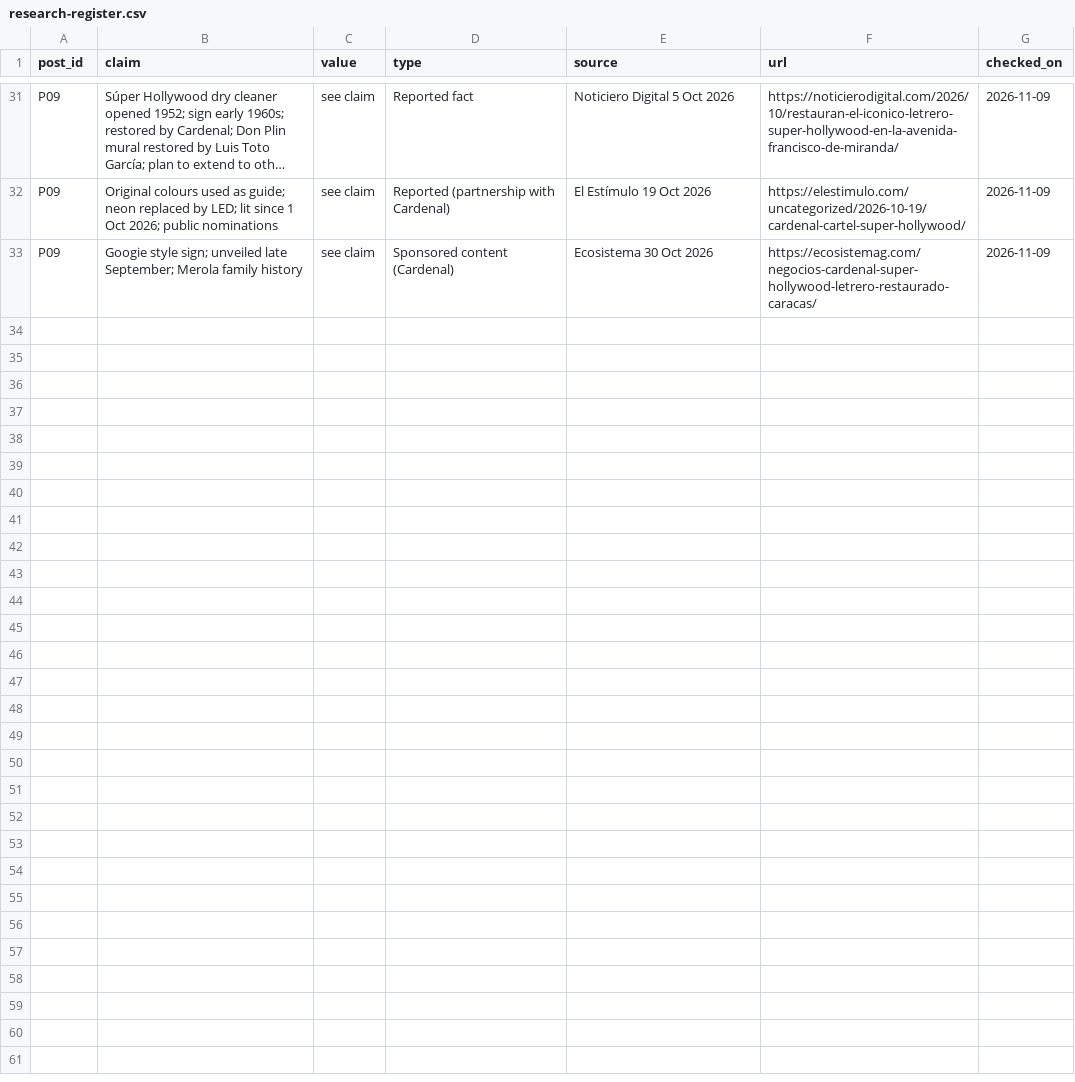
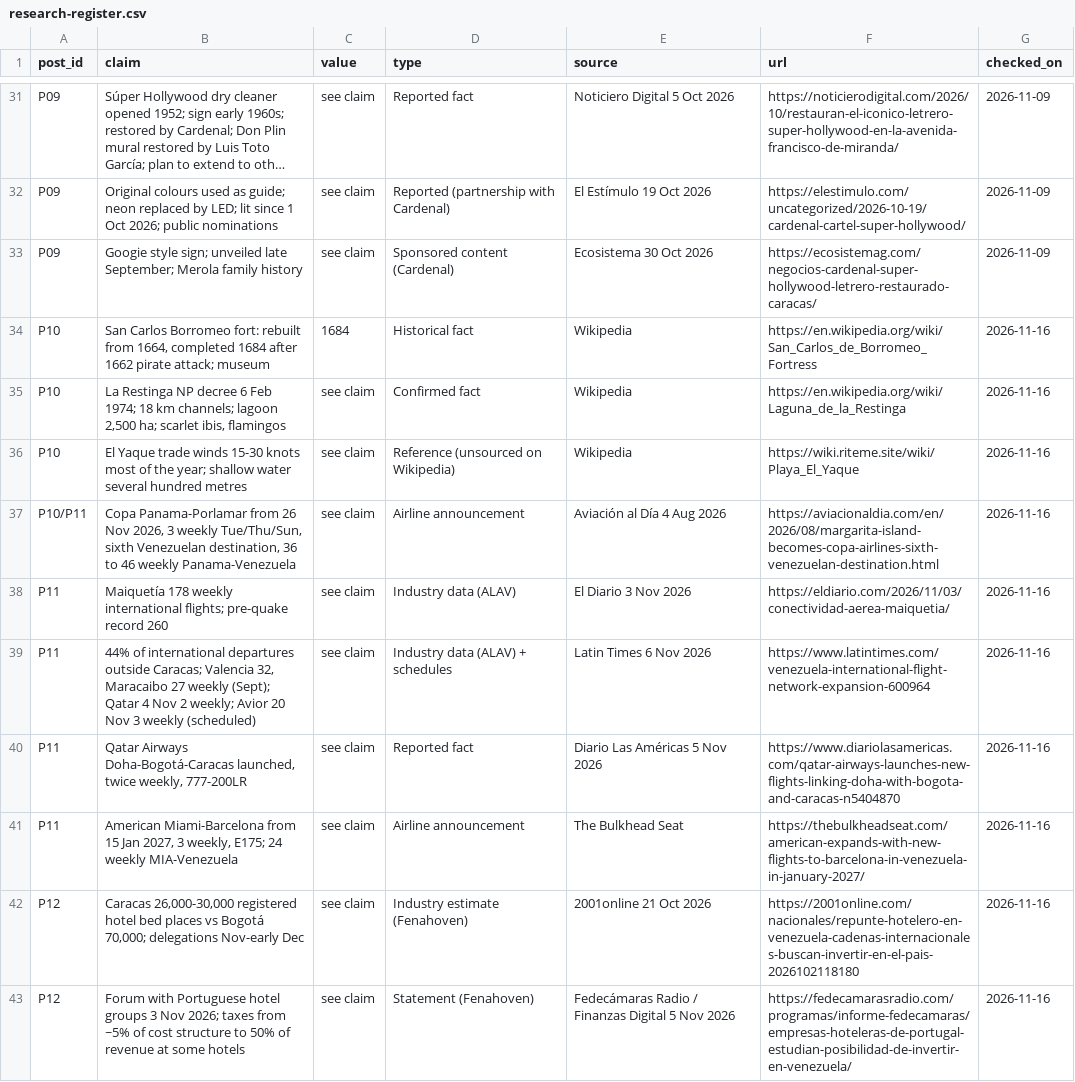
Before and after one commit to maffegabry-coder/VZLA-Rising-Instagram-Content-Media-Repository, a CSV file: sources/research-register.csv, drawn as a sheet; only a part is shown, gaps mark what is left out; long unchanged cells end in …; the diff names each change by its address in the sheet, - before the commit and + after, or states it on an @@ line.

```diff
--- a/sources/research-register.csv
+++ b/sources/research-register.csv
+row 34: P10 | San Carlos Borromeo fort: rebuilt from 1664, completed 1684 after 1662 pirate attack; museum | 1684 | Historical fact | Wikipedia | https://en.wikipedia.org/wiki/San_Carlos_de_Borromeo_Fortress | 2026-11-16
+row 35: P10 | La Restinga NP decree 6 Feb 1974; 18 km channels; lagoon 2,500 ha; scarlet ibis, flamingos | see claim | Confirmed fact | Wikipedia | https://en.wikipedia.org/wiki/Laguna_de_la_Restinga | 2026-11-16
+row 36: P10 | El Yaque trade winds 15-30 knots most of the year; shallow water several hundred metres | see claim | Reference (unsourced on Wikipedia) | Wikipedia | https://wiki.riteme.site/wiki/Playa_El_Yaque | 2026-11-16
+row 37: P10/P11 | Copa Panama-Porlamar from 26 Nov 2026, 3 weekly Tue/Thu/Sun, sixth Venezuelan destination, 36 to 46 weekly Panama-Venezuela | see claim | Airline announcement | Aviación al Día 4 Aug 2026 | https://aviacionaldia.com/en/2026/08/margarita-island-becomes-copa-airlines-sixth-venezuelan-destination.html | 2026-11-16
+row 38: P11 | Maiquetía 178 weekly international flights; pre-quake record 260 | see claim | Industry data (ALAV) | El Diario 3 Nov 2026 | https://eldiario.com/2026/11/03/conectividad-aerea-maiquetia/ | 2026-11-16
+row 39: P11 | 44% of international departures outside Caracas; Valencia 32, Maracaibo 27 weekly (Sept); Qatar 4 Nov 2 weekly; Avior 20 Nov 3 weekly (scheduled) | see claim | Industry data (ALAV) + schedules | Latin Times 6 Nov 2026 | https://www.latintimes.com/venezuela-international-flight-network-expansion-600964 | 2026-11-16
+row 40: P11 | Qatar Airways Doha-Bogotá-Caracas launched, twice weekly, 777-200LR | see claim | Reported fact | Diario Las Américas 5 Nov 2026 | https://www.diariolasamericas.com/qatar-airways-launches-new-flights-linking-doha-with-bogota-and-caracas-n5404870 | 2026-11-16
+row 41: P11 | American Miami-Barcelona from 15 Jan 2027, 3 weekly, E175; 24 weekly MIA-Venezuela | see claim | Airline announcement | The Bulkhead Seat | https://thebulkheadseat.com/american-expands-with-new-flights-to-barcelona-in-venezuela-in-january-2027/ | 2026-11-16
+row 42: P12 | Caracas 26,000-30,000 registered hotel bed places vs Bogotá 70,000; delegations Nov-early Dec | see claim | Industry estimate (Fenahoven) | 2001online 21 Oct 2026 | https://2001online.com/nacionales/repunte-hotelero-en-venezuela-cadenas-internacionales-buscan-invertir-en-el-pais-2026102118180 | 2026-11-16
+row 43: P12 | Forum with Portuguese hotel groups 3 Nov 2026; taxes from ~5% of cost structure to 50% of revenue at some hotels | see claim | Statement (Fenahoven) | Fedecámaras Radio / Finanzas Digital 5 Nov 2026 | https://fedecamarasradio.com/programas/informe-fedecamaras/empresas-hoteleras-de-portugal-estudian-posibilidad-de-invertir-en-venezuela/ | 2026-11-16
```
Also changed, not shown: editorial/content-calendar.csv, sources/image-licenses.csv, 19 other files.
